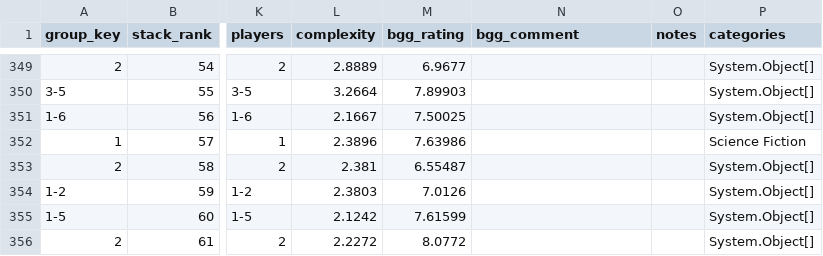
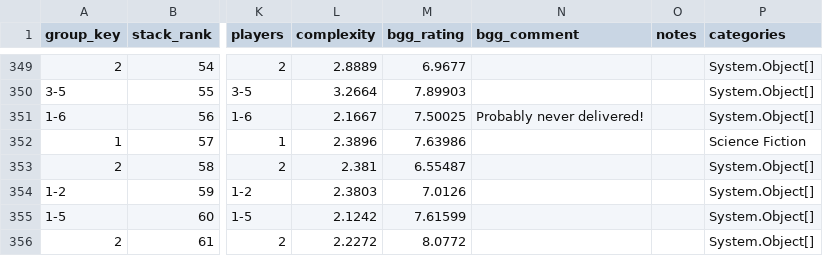
Before and after one commit to MrHinsh/board-games, a CSV file: data/reports/ranking/stackranked.csv, drawn as a sheet; only a part is shown, gaps mark what is left out; the diff covers the shown part only; the diff names each change by its address in the sheet, - before the commit and + after, or states it on an @@ line.

```diff
--- a/data/reports/ranking/stackranked.csv
+++ b/data/reports/ranking/stackranked.csv
-N351 (bgg_comment): (empty)
+N351 (bgg_comment): Probably never delivered!
```
Also changed, not shown: 13 edited cells elsewhere in this file, data/publish/ranking/tier-A-ranking.csv, data/publish/ranking/tier-B-ranking.csv, 24 other files.
